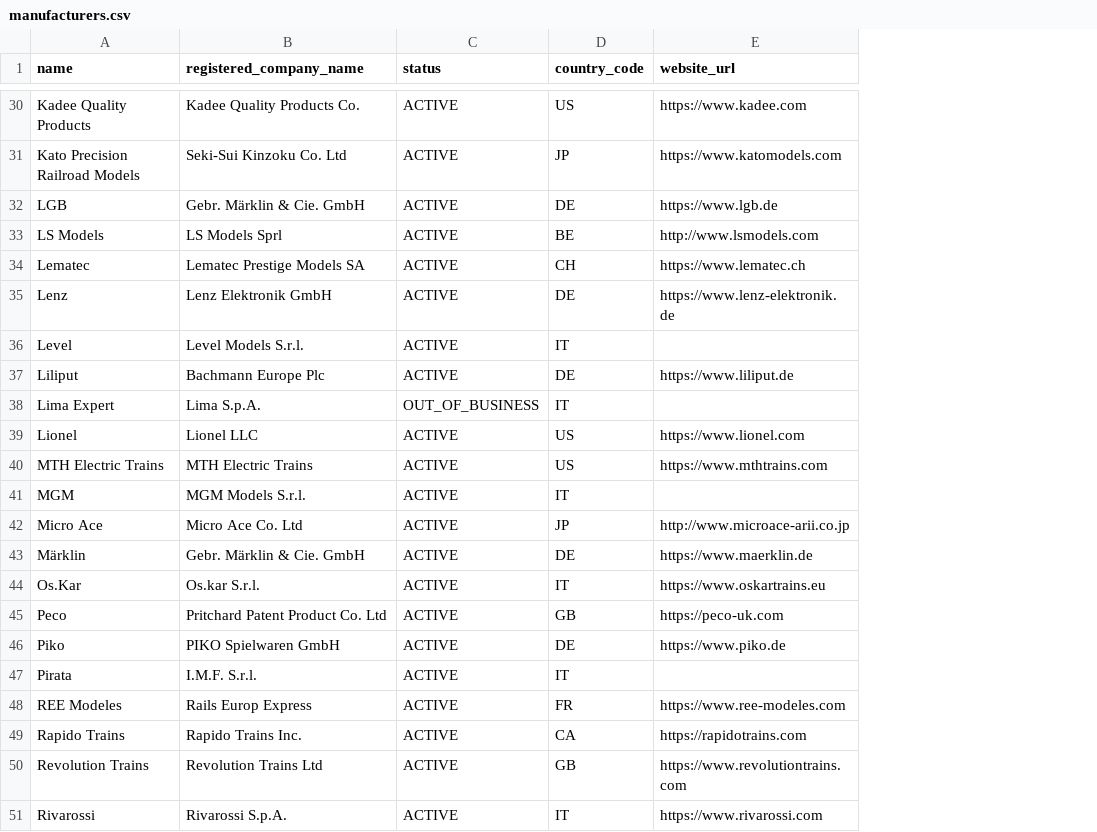
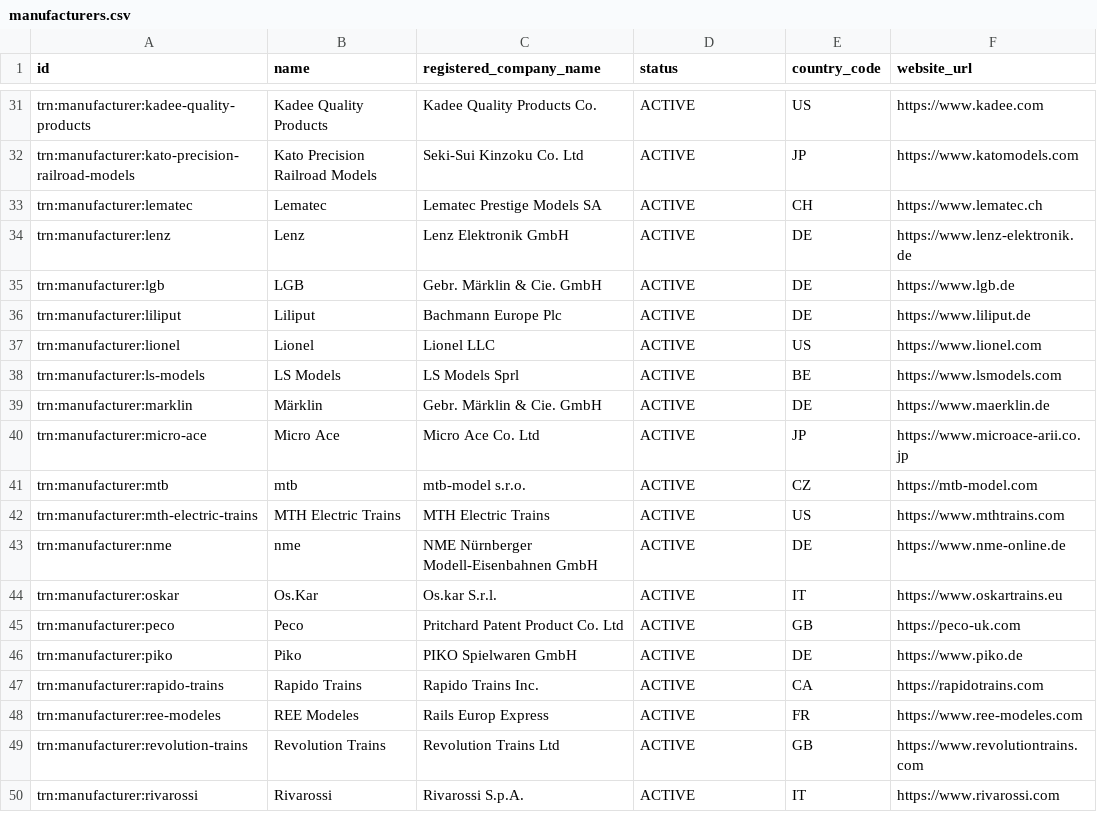
Before and after one commit to CarloMicieli/locrawl, a CSV file: seed/manufacturers.csv, drawn as a sheet; only a part is shown, gaps mark what is left out; removed rows and columns are numbered as before the commit, all else as after; the diff covers the shown part only; the diff names each change by its address in the sheet, - before the commit and + after, or states it on an @@ line.

```diff
--- a/seed/manufacturers.csv
+++ b/seed/manufacturers.csv
+column A (id), rows 31-34: trn:manufacturer:kadee-quality-products | trn:manufacturer:kato-precision-railroad-models | trn:manufacturer:lematec | trn:manufacturer:lenz; rows 36-37: trn:manufacturer:liliput | trn:manufacturer:lionel; row 42: trn:manufacturer:mth-electric-trains; rows 44-46: trn:manufacturer:oskar | trn:manufacturer:peco | trn:manufacturer:piko; rows 48-50: trn:manufacturer:ree-modeles | trn:manufacturer:revolution-trains | trn:manufacturer:rivarossi
-row 33: LS Models | LS Models Sprl | ACTIVE | BE | http://www.lsmodels.com
-row 36: Level | Level Models S.r.l. | ACTIVE | IT
@@ row 32 moved to row 35: trn:manufacturer:lgb @@
-row 38: Lima Expert | Lima S.p.A. | OUT_OF_BUSINESS | IT
+row 38: trn:manufacturer:ls-models | LS Models | LS Models Sprl | ACTIVE | BE | https://www.lsmodels.com
@@ row 43 moved to row 39: trn:manufacturer:marklin @@
+row 40: trn:manufacturer:micro-ace | Micro Ace | Micro Ace Co. Ltd | ACTIVE | JP | https://www.microace-arii.co.jp
@@ row 64 moved to row 41: trn:manufacturer:mtb @@
-row 41: MGM | MGM Models S.r.l. | ACTIVE | IT
-row 42: Micro Ace | Micro Ace Co. Ltd | ACTIVE | JP | http://www.microace-arii.co.jp
@@ row 65 moved to row 43: trn:manufacturer:nme @@
-row 47: Pirata | I.M.F. S.r.l. | ACTIVE | IT
@@ row 49 moved to row 47: trn:manufacturer:rapido-trains @@
```
Also changed, not shown: 2 added rows, 3 removed rows, 4 moved rows and 2 edited cells elsewhere in this file, seed/couplers.csv, seed/decoders.csv, 7 other files.
